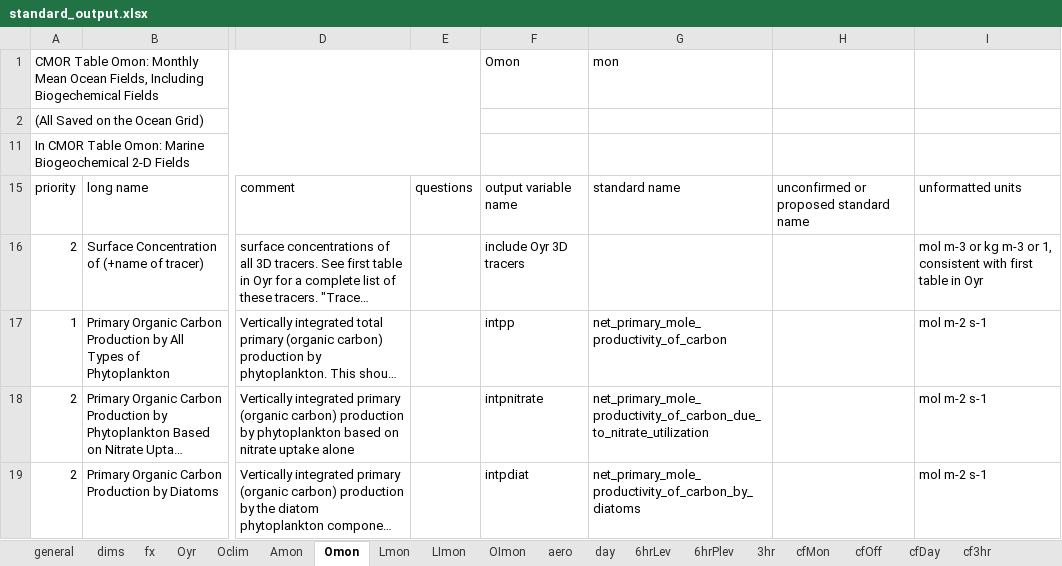
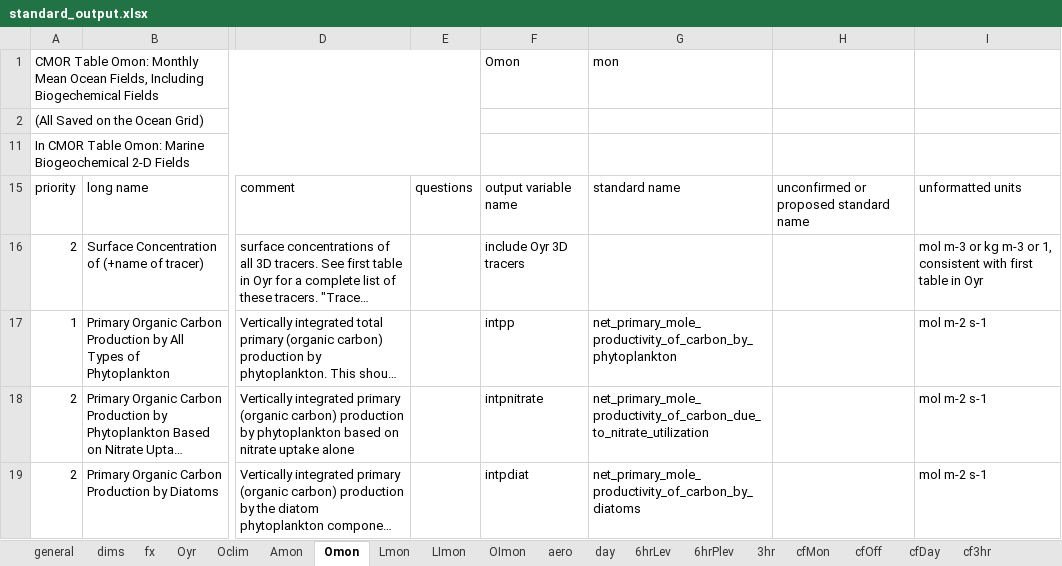
Before and after one commit to PCMDI/cmip5-cmor-tables, an Excel workbook: Tables_csv/standard_output.xlsx, sheet Omon, drawn as a sheet; only a part is shown, gaps mark what is left out; long unchanged cells end in …; values as stored, in another font and other column widths than the file's, no cell formats; the diff covers the shown part only; the diff names each change by its address in the sheet, - before the commit and + after, or states it on an @@ line.

```diff
--- a/Tables_csv/standard_output.xlsx (sheet Omon)
+++ b/Tables_csv/standard_output.xlsx (sheet Omon)
-G17: net_primary_mole_productivity_of_carbon
+G17: net_primary_mole_productivity_of_carbon_by_phytoplankton
```
Also changed, not shown: 5 edited cells elsewhere in this sheet, sheet aero, sheet Amon, sheet cfDay, sheet cf3hr, sheet OImon, sheet Oclim, 15 more sheets, cell formats, 31 other files.
